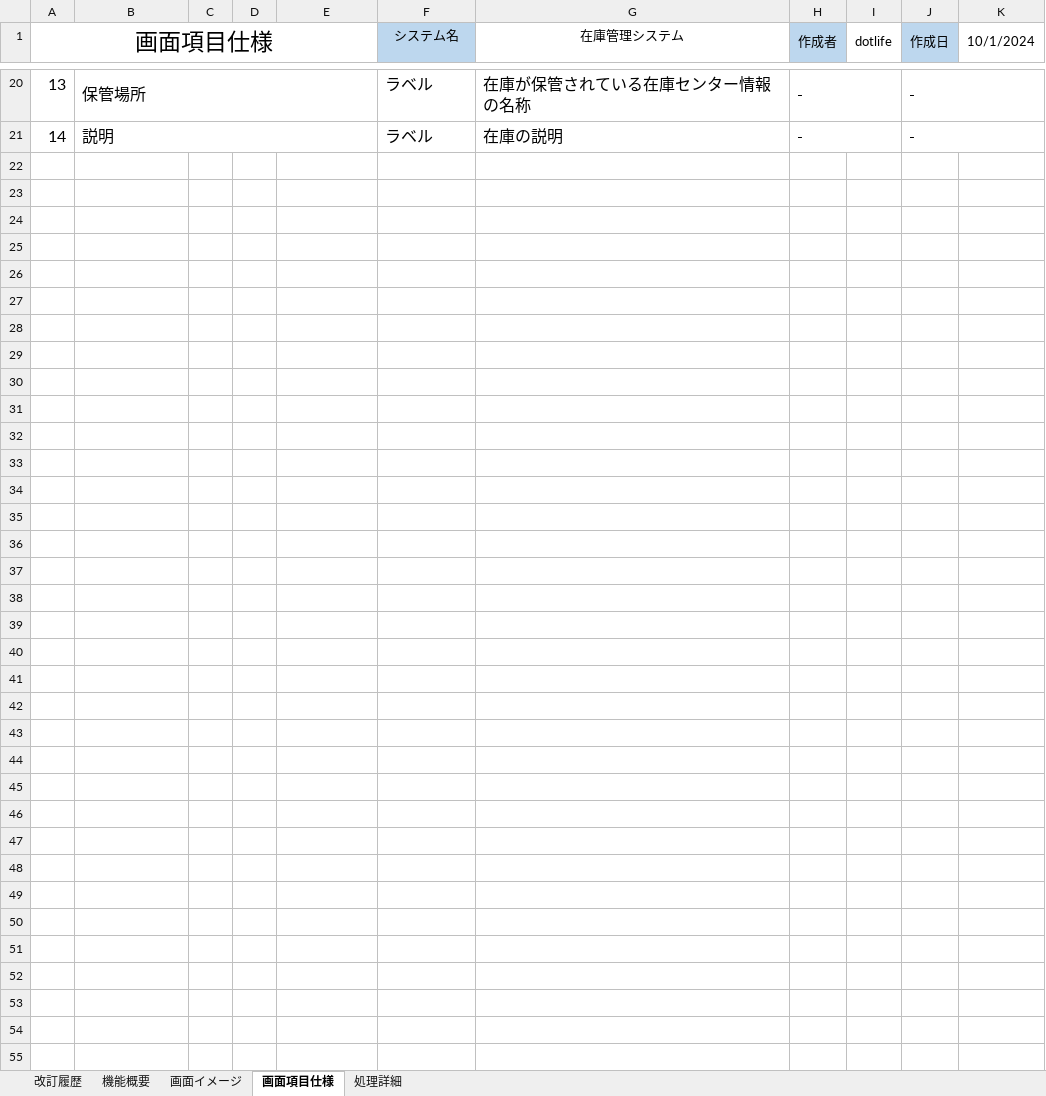
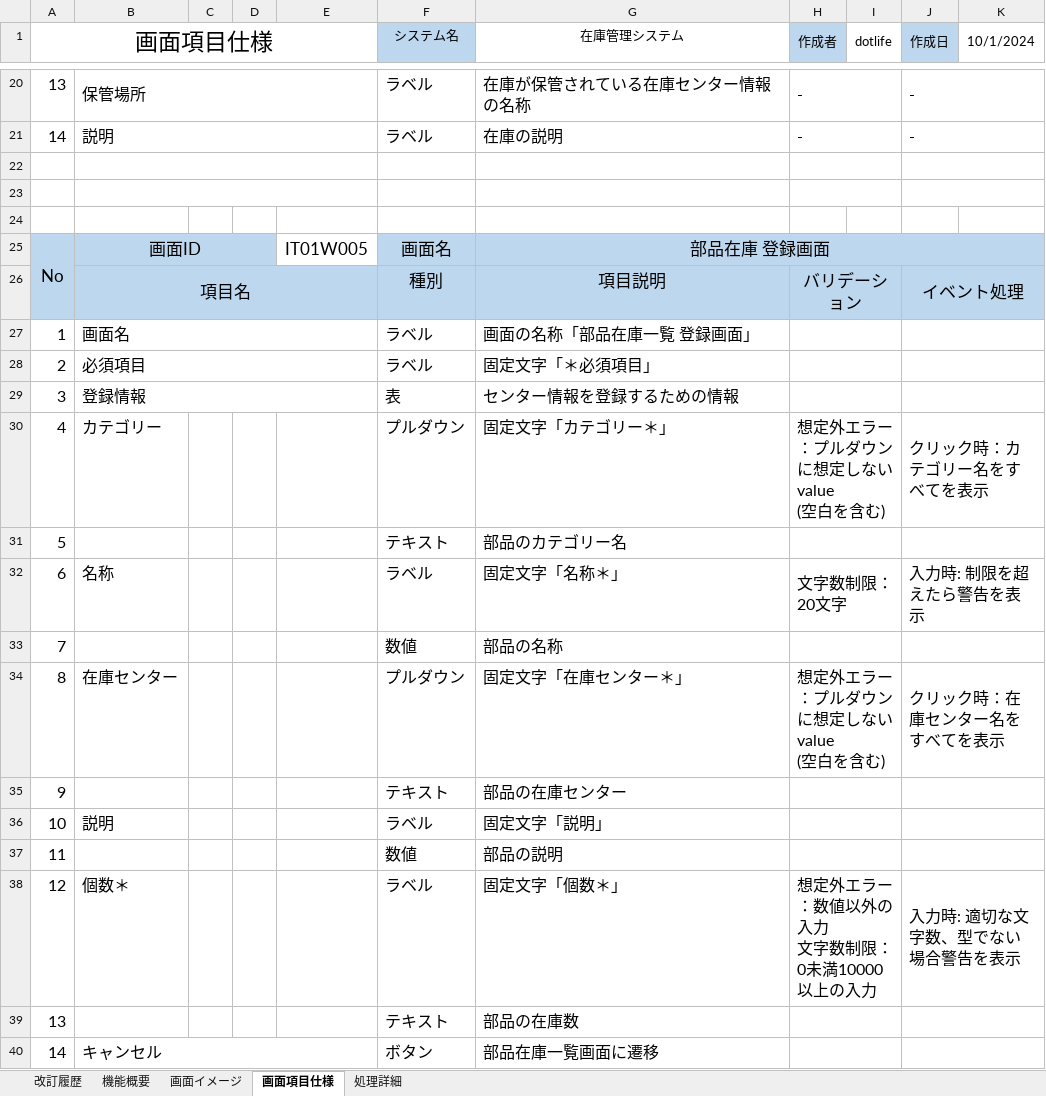
Before and after one commit to digital-ojt/development-webCourse-DroneInventorySystem, an Excel workbook: docs/詳細設計書/設計書_部品在庫一覧画面.xlsx, sheet 画面項目仕様, drawn as a sheet; only a part is shown, gaps mark what is left out; values as stored, in another font and other column widths than the file's, no borders; ↵ is a line break in a cell; the diff covers the shown part only; the diff names each change by its address in the sheet, - before the commit and + after, or states it on an @@ line.

```diff
--- a/docs/詳細設計書/設計書_部品在庫一覧画面.xlsx (sheet 画面項目仕様)
+++ b/docs/詳細設計書/設計書_部品在庫一覧画面.xlsx (sheet 画面項目仕様)
+row 22: (empty)
+row 23: (empty)
+row 24: (empty)
+row 25: No | 画面ID |  |  | IT01W005 | 画面名 | 部品在庫 登録画面
+row 26:  | 項目名 |  |  |  | 種別 | 項目説明 | バリデーション |  | イベント処理
+row 27: 1 | 画面名 |  |  |  | ラベル | 画面の名称「部品在庫一覧 登録画面」
+row 28: 2 | 必須項目 |  |  |  | ラベル | 固定文字「＊必須項目」
+row 29: 3 | 登録情報 |  |  |  | 表 | センター情報を登録するための情報
+row 30: 4 | カテゴリー |  |  |  | プルダウン | 固定文字「カテゴリー＊」 | 想定外エラー：プルダウンに想定しないvalue ↵ (空白を含む) |  | クリック時：カテゴリー名をすべてを表示
+row 31: 5 |  |  |  |  | テキスト | 部品のカテゴリー名
+row 32: 6 | 名称 |  |  |  | ラベル | 固定文字「名称＊」 | 文字数制限：20文字 |  | 入力時: 制限を超えたら警告を表示
+row 33: 7 |  |  |  |  | 数値 | 部品の名称
+row 34: 8 | 在庫センター |  |  |  | プルダウン | 固定文字「在庫センター＊」 | 想定外エラー：プルダウンに想定しないvalue ↵ (空白を含む) |  | クリック時：在庫センター名をすべてを表示
+row 35: 9 |  |  |  |  | テキスト | 部品の在庫センター
+row 36: 10 | 説明 |  |  |  | ラベル | 固定文字「説明」
+row 37: 11 |  |  |  |  | 数値 | 部品の説明
+row 38: 12 | 個数＊ |  |  |  | ラベル | 固定文字「個数＊」 | 想定外エラー：数値以外の入力 ↵ 文字数制限：0未満10000以上の入力 |  | 入力時: 適切な文字数、型でない場合警告を表示
+row 39: 13 |  |  |  |  | テキスト | 部品の在庫数
+row 40: 14 | キャンセル |  |  |  | ボタン | 部品在庫一覧画面に遷移
```
Also changed, not shown: 20 added rows and 6 edited cells elsewhere in this sheet, sheet 画面イメージ, sheet 処理詳細, sheet 改訂履歴.
